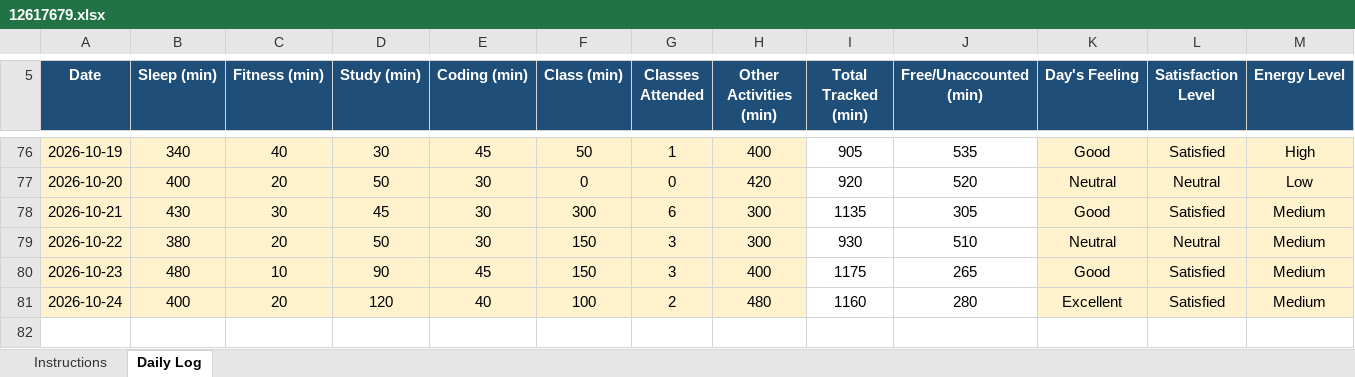
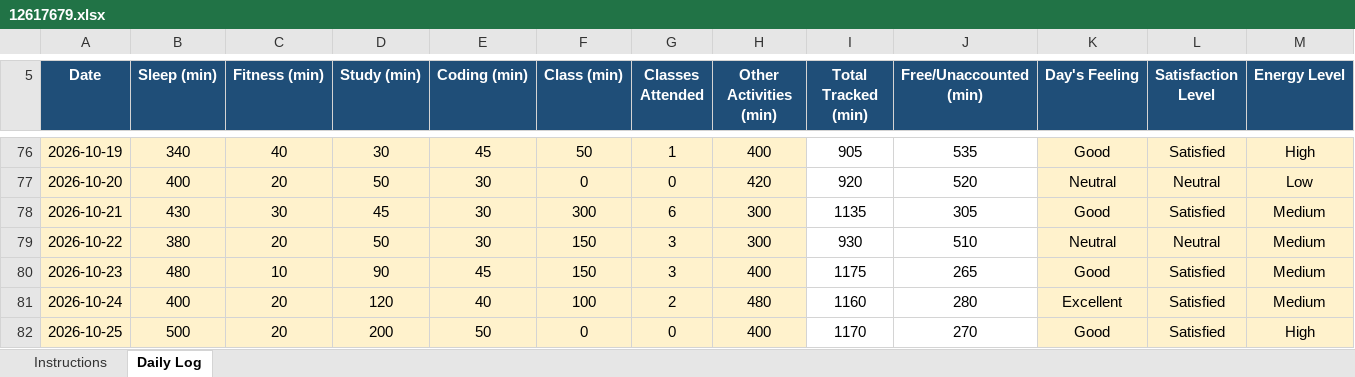
Before and after one commit to Mohit-2708/CAP776, an Excel workbook: 12617679.xlsx, sheet Daily Log, drawn as a sheet; only a part is shown, gaps mark what is left out; values as stored, in another font and other column widths than the file's, no borders; conditional formats not drawn; rows hold the shown columns only; the diff names each change by its address in the sheet, - before the commit and + after, or states it on an @@ line.

Commit message:
75th commit

```diff
--- a/12617679.xlsx (sheet Daily Log)
+++ b/12617679.xlsx (sheet Daily Log)
+row 82: 2026-10-25 | 500 | 20 | 200 | 50 | 0 | 0 | 400 | 1170 | 270 | Good | Satisfied | High
```
